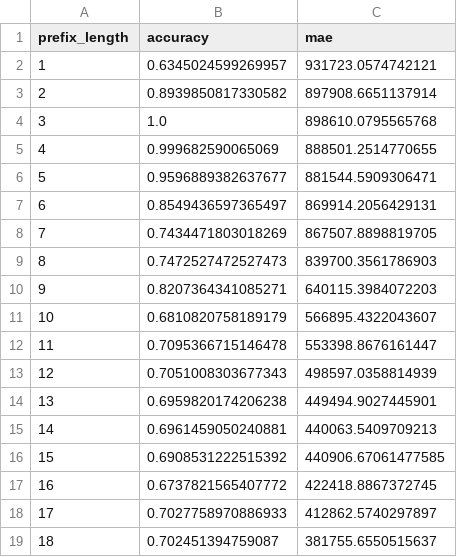
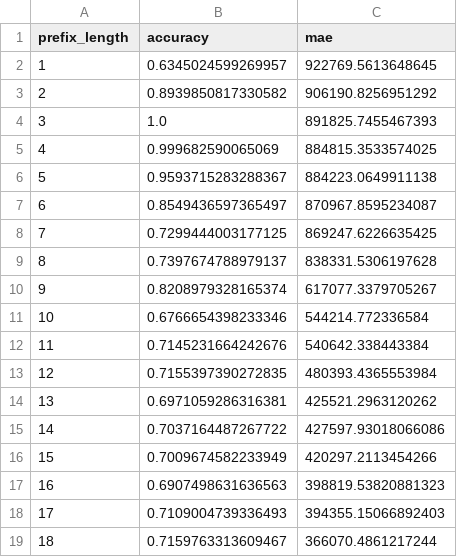
Before and after one commit to Emirkeenz/processtransformer_projekt, a CSV file: experiments/results/aizhan_retain_bpi2017_results.csv, drawn as a sheet; only a part is shown; the diff covers the shown part only.

```diff
--- a/experiments/results/aizhan_retain_bpi2017_results.csv
+++ b/experiments/results/aizhan_retain_bpi2017_results.csv
@@ -1,19 +1,19 @@
 prefix_length,accuracy,mae
-1,0.6345024599269957,931723.0574742121
-2,0.8939850817330582,897908.6651137914
-3,1.0,898610.0795565768
-4,0.999682590065069,888501.2514770655
-5,0.9596889382637677,881544.5909306471
-6,0.8549436597365497,869914.2056429131
-7,0.7434471803018269,867507.8898819705
-8,0.7472527472527473,839700.3561786903
-9,0.8207364341085271,640115.3984072203
-10,0.6810820758189179,566895.4322043607
-11,0.7095366715146478,553398.8676161447
-12,0.7051008303677343,498597.0358814939
-13,0.6959820174206238,449494.9027445901
-14,0.6961459050240881,440063.5409709213
-15,0.6908531222515392,440906.67061477585
-16,0.6737821565407772,422418.8867372745
-17,0.7027758970886933,412862.5740297897
-18,0.702451394759087,381755.6550515637
+1,0.6345024599269957,922769.5613648645
+2,0.8939850817330582,906190.8256951292
+3,1.0,891825.7455467393
+4,0.999682590065069,884815.3533574025
+5,0.9593715283288367,884223.0649911138
+6,0.8549436597365497,870967.8595234087
+7,0.7299444003177125,869247.6226635425
+8,0.7397674788979137,838331.5306197628
+9,0.8208979328165374,617077.3379705267
+10,0.6766654398233346,544214.772336584
+11,0.7145231664242676,540642.338443384
+12,0.7155397390272835,480393.4365553984
+13,0.6971059286316381,425521.2963120262
+14,0.7037164487267722,427597.93018066086
+15,0.7009674582233949,420297.2113454266
+16,0.6907498631636563,398819.53820881323
+17,0.7109004739336493,394355.15066892403
+18,0.7159763313609467,366070.4861217244
```
Also changed, not shown: 51 edited cells elsewhere in this file, experiments/results/aizhan_retain_bpi2012_results.csv, experiments/results/myktbek_cnn_bpi2012_results.csv, 21 other files.
